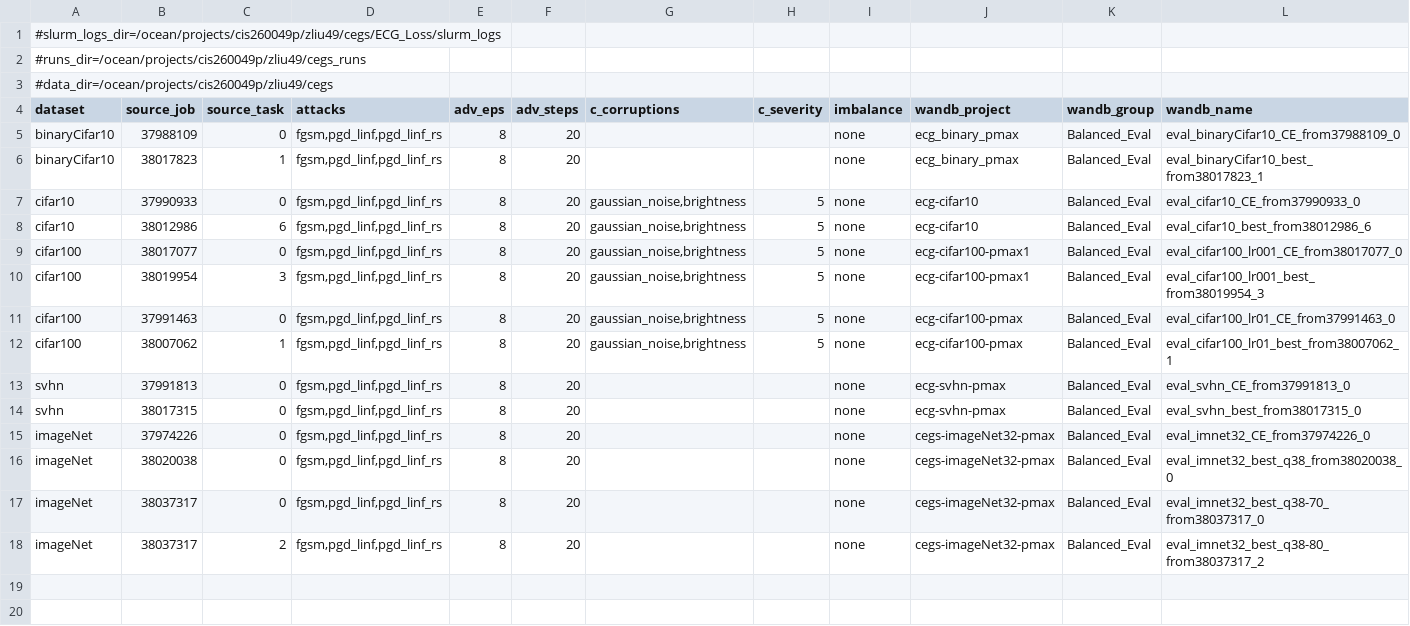
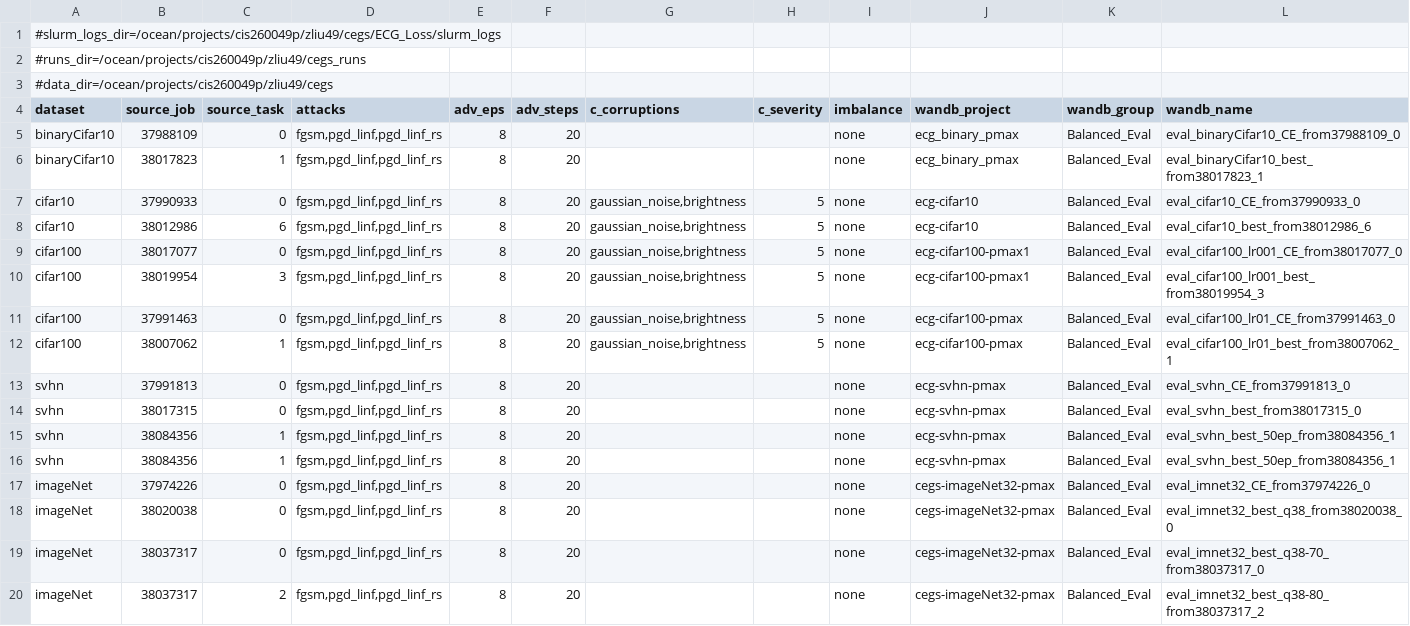
Before and after one commit to zhelianl-zl/ECG_Loss, a TSV file: sweeps/RunA_eval.tsv, drawn as a sheet; only a part is shown; rows hold the shown columns only; the diff names each change by its address in the sheet, - before the commit and + after, or states it on an @@ line.

Commit message:
add SVHN 50-epoch best run (38084356_1) to RunA/RunB eval TSVs

```diff
--- a/sweeps/RunA_eval.tsv
+++ b/sweeps/RunA_eval.tsv
+row 15: svhn | 38084356 | 1 | fgsm,pgd_linf,pgd_linf_rs | 8 | 20 |  |  | none | ecg-svhn-pmax | Balanced_Eval | eval_svhn_best_50ep_from38084356_1
+row 16: svhn | 38084356 | 1 | fgsm,pgd_linf,pgd_linf_rs | 8 | 20 |  |  | none | ecg-svhn-pmax | Balanced_Eval | eval_svhn_best_50ep_from38084356_1
```
Also changed, not shown: sweeps/RunB_eval.tsv.
